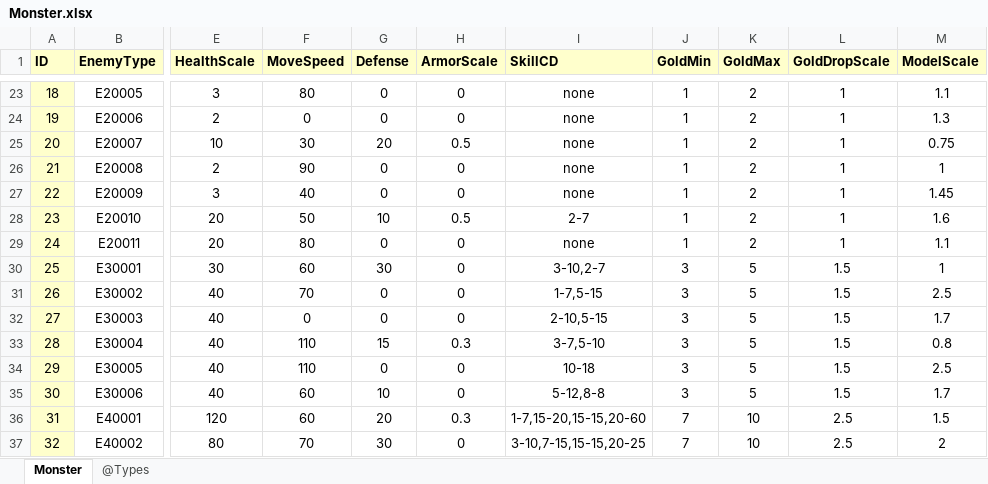
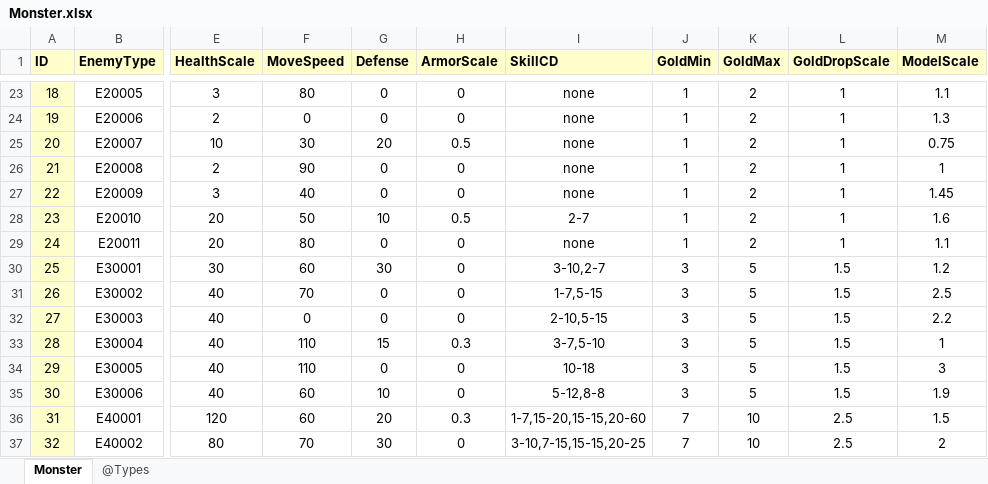
Before and after one commit to wzwqhfy/gunfire_config_table, an Excel workbook: 程序用_正式版_基础版/Monster.xlsx, sheet Monster, drawn as a sheet; only a part is shown, gaps mark what is left out; values as stored, in another font and other column widths than the file's, no borders; the diff names each change by its address in the sheet, - before the commit and + after, or states it on an @@ line.

```diff
--- a/程序用_正式版_基础版/Monster.xlsx (sheet Monster)
+++ b/程序用_正式版_基础版/Monster.xlsx (sheet Monster)
-M30 (ModelScale): 1
+M30 (ModelScale): 1.2
-M32 (ModelScale): 1.7
+M32 (ModelScale): 2.2
-M33 (ModelScale): 0.8
+M33 (ModelScale): 1
-M34 (ModelScale): 2.5
+M34 (ModelScale): 3
-M35 (ModelScale): 1.7
+M35 (ModelScale): 1.9
```
Also changed, not shown: 程序用_正式版_基础版/PlayerAttribute.xlsx, 程序用_正式版_对照版/Monster.xlsx, 2 other files.
